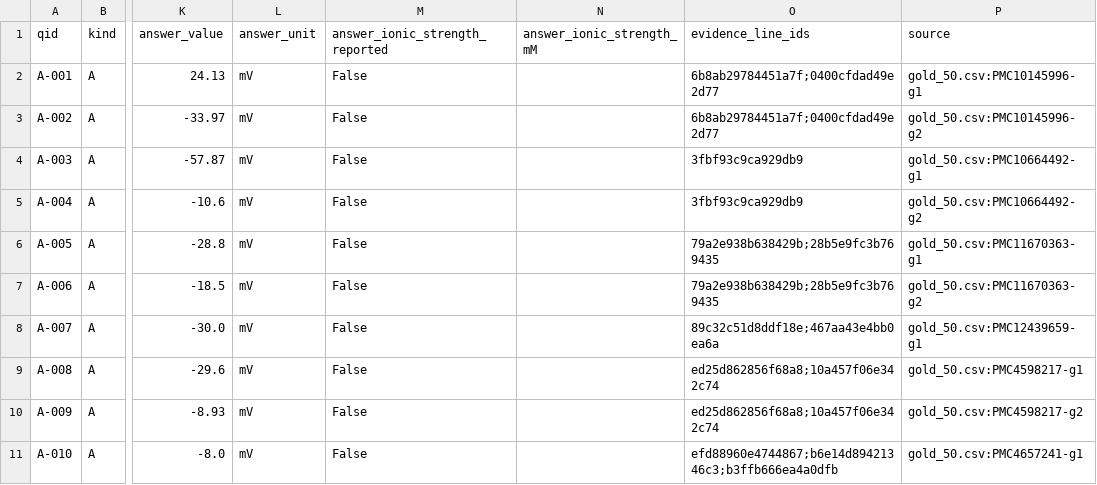
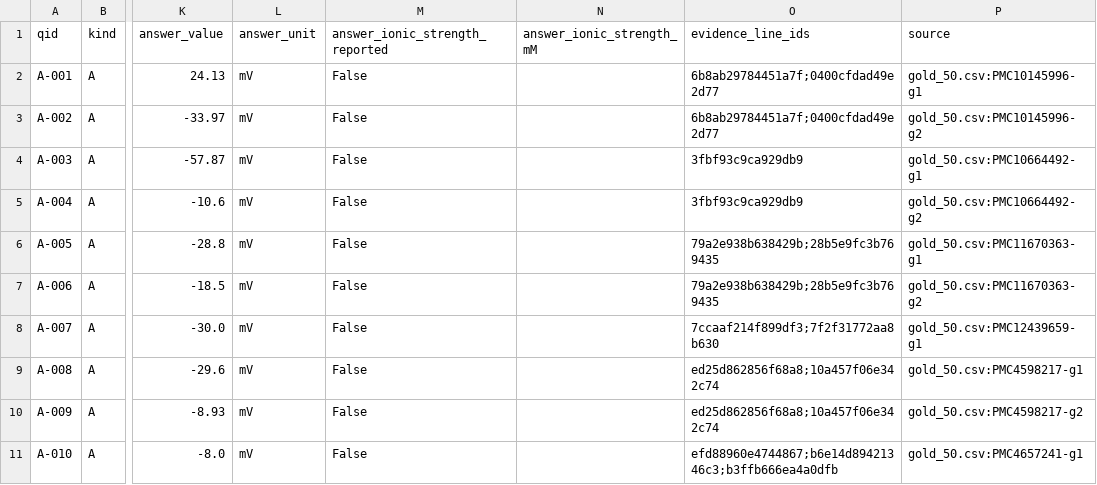
Before and after one commit to glmcz/mnp-research-standardization, a CSV file: queries/kind_a_lookup.csv, drawn as a sheet; only a part is shown, gaps mark what is left out; the diff names each change by its address in the sheet, - before the commit and + after, or states it on an @@ line.

```diff
--- a/queries/kind_a_lookup.csv
+++ b/queries/kind_a_lookup.csv
-O8 (evidence_line_ids): 89c32c51d8ddf18e;467aa43e4bb0ea6a
+O8 (evidence_line_ids): 7ccaaf214f899df3;7f2f31772aa8b630
```
Also changed, not shown: queries/kind_b_absence.csv, queries/kind_d_mechanism.csv, 13 other files.
